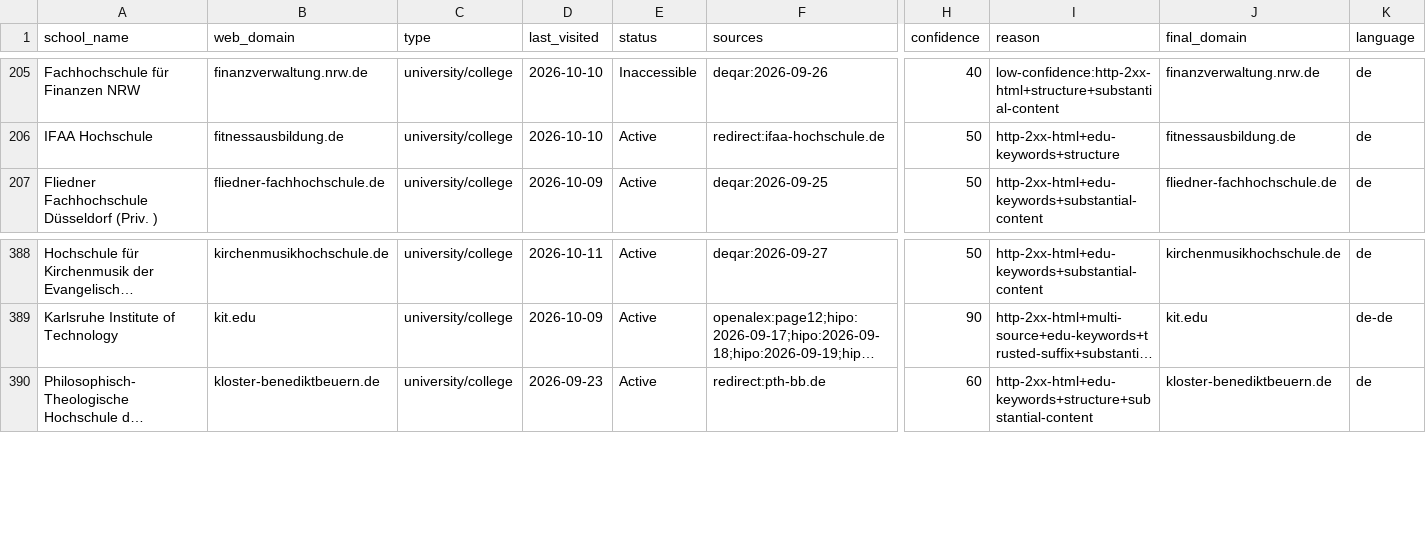
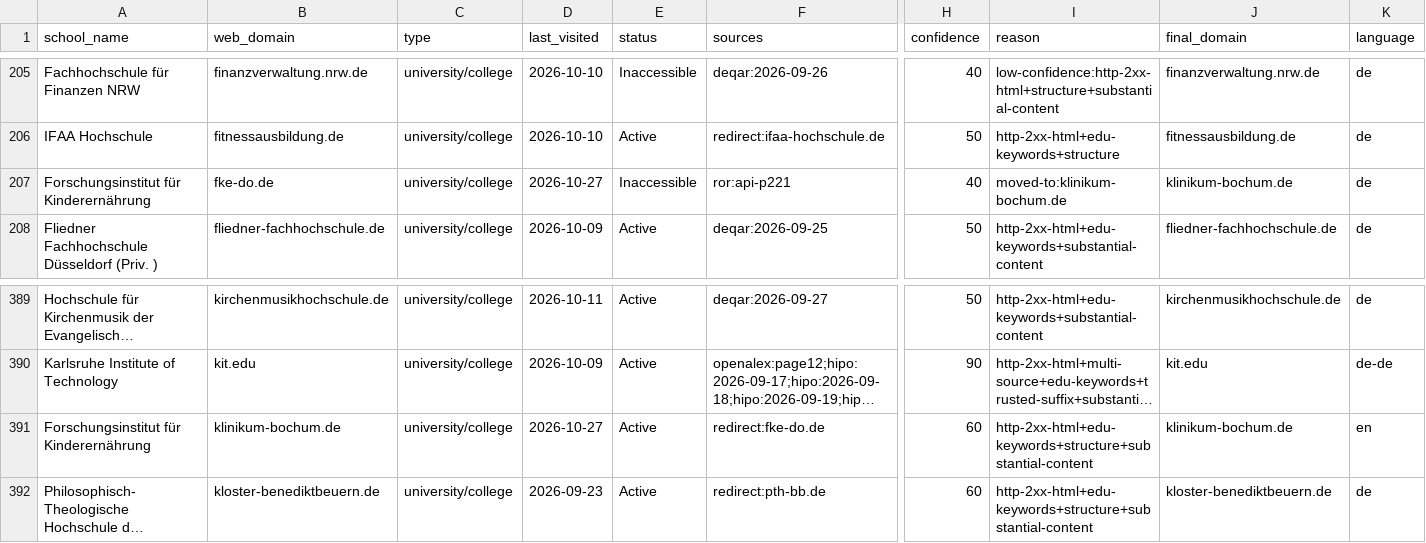
Before and after one commit to yifeiwu/edu-list, a CSV file: data/countries/DE.csv, drawn as a sheet; only a part is shown, gaps mark what is left out; long unchanged cells end in …; rows hold the shown columns only; the diff names each change by its address in the sheet, - before the commit and + after, or states it on an @@ line.

```diff
--- a/data/countries/DE.csv
+++ b/data/countries/DE.csv
+row 207: Forschungsinstitut für Kinderernährung | fke-do.de | university/college | 2026-10-27 | Inaccessible | ror:api-p221 | 40 | moved-to:klinikum-bochum.de | klinikum-bochum.de | de
+row 391: Forschungsinstitut für Kinderernährung | klinikum-bochum.de | university/college | 2026-10-27 | Active | redirect:fke-do.de | 60 | http-2xx-html+edu-keywords+structure+substantial-content | klinikum-bochum.de | en
```
Also changed, not shown: data/countries/FR.csv, data/countries/GB.csv, 22 other files.
